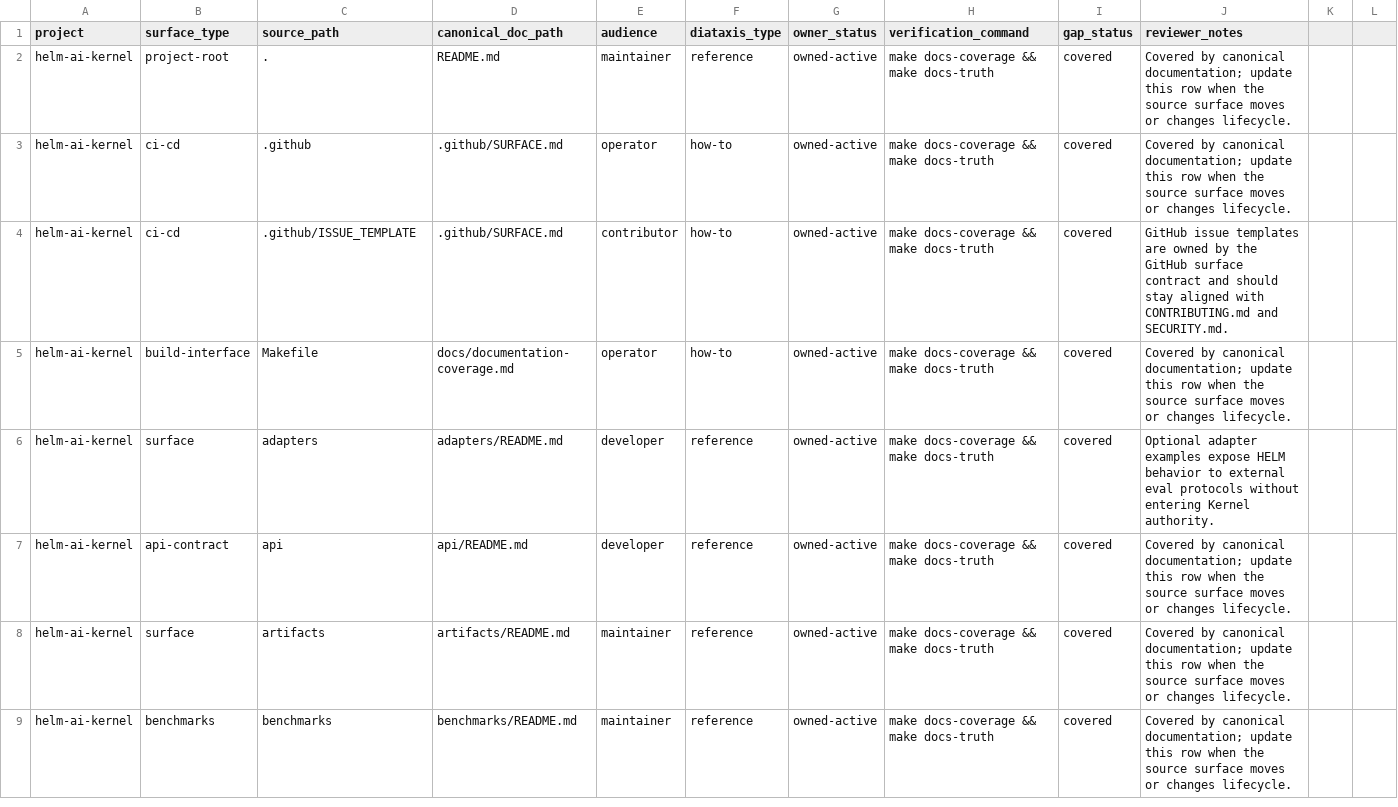
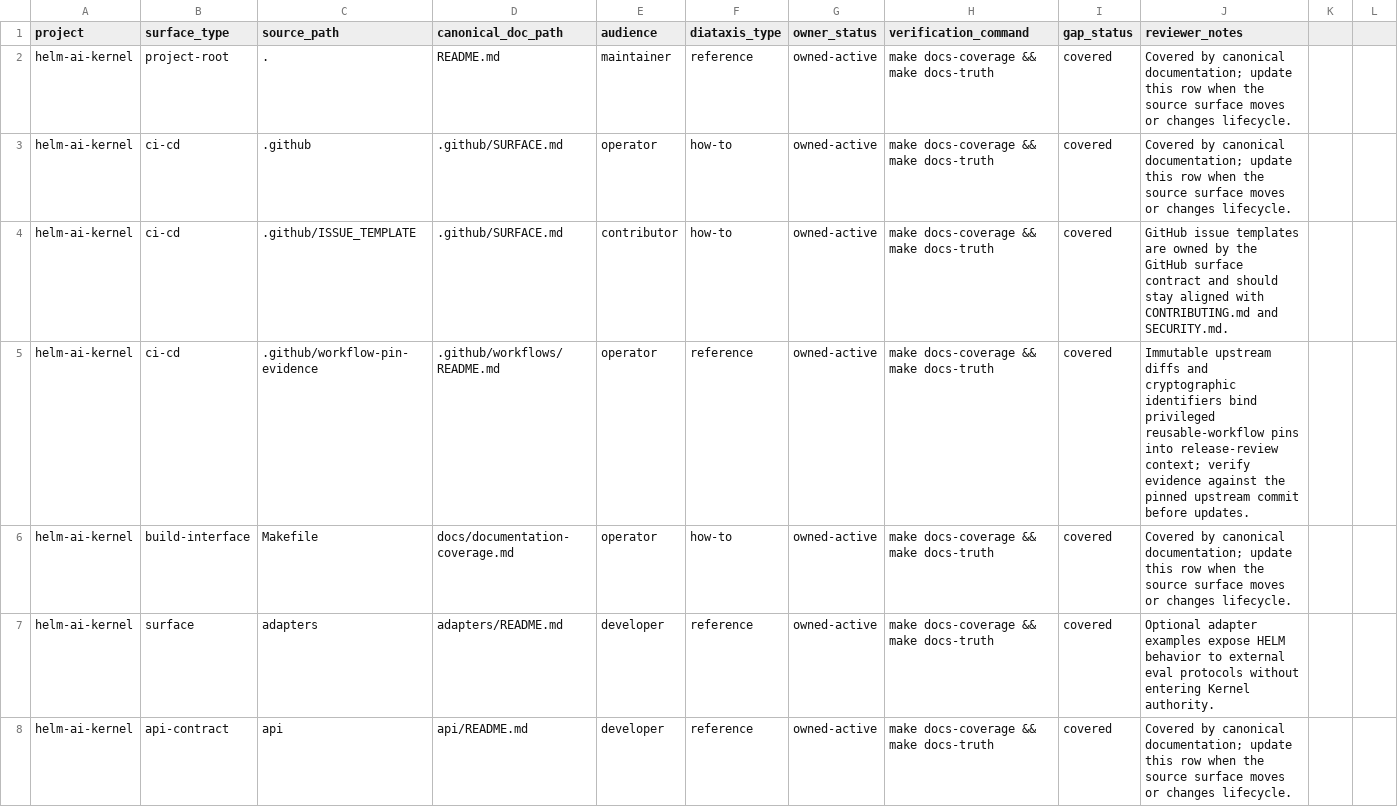
Before and after one commit to Mindburn-Labs/helm-ai-kernel, a CSV file: docs/documentation-coverage.csv, drawn as a sheet; only a part is shown; the shorter side is filled out with more unchanged rows.

Commit message:
docs(coverage): register workflow pin evidence surface
Signed-off-by: Mindburn Labs <mindburnlabs@users.noreply.github.com>

```diff
--- a/docs/documentation-coverage.csv
+++ b/docs/documentation-coverage.csv
@@ -4,2 +4,3 @@ helm-ai-kernel,ci-cd,.github,.github/SURFACE.md,operator,how-to,owned-active,mak
 helm-ai-kernel,ci-cd,.github/ISSUE_TEMPLATE,.github/SURFACE.md,contributor,how-to,owned-active,make docs-coverage && make docs-truth,covered,GitHub issue templates are owned by the GitHub surface contract and should stay aligned with CONTRIBUTING.md and SECURITY.md.
+helm-ai-kernel,ci-cd,.github/workflow-pin-evidence,.github/workflows/README.md,operator,reference,owned-active,make docs-coverage && make docs-truth,covered,Immutable upstream diffs and cryptographic identifiers bind privileged reusable-workflow pins into release-review context; verify evidence against the pinned upstream commit before updates.
 helm-ai-kernel,build-interface,Makefile,docs/documentation-coverage.md,operator,how-to,owned-active,make docs-coverage && make docs-truth,covered,Covered by canonical documentation; update this row when the source surface moves or changes lifecycle.
```
